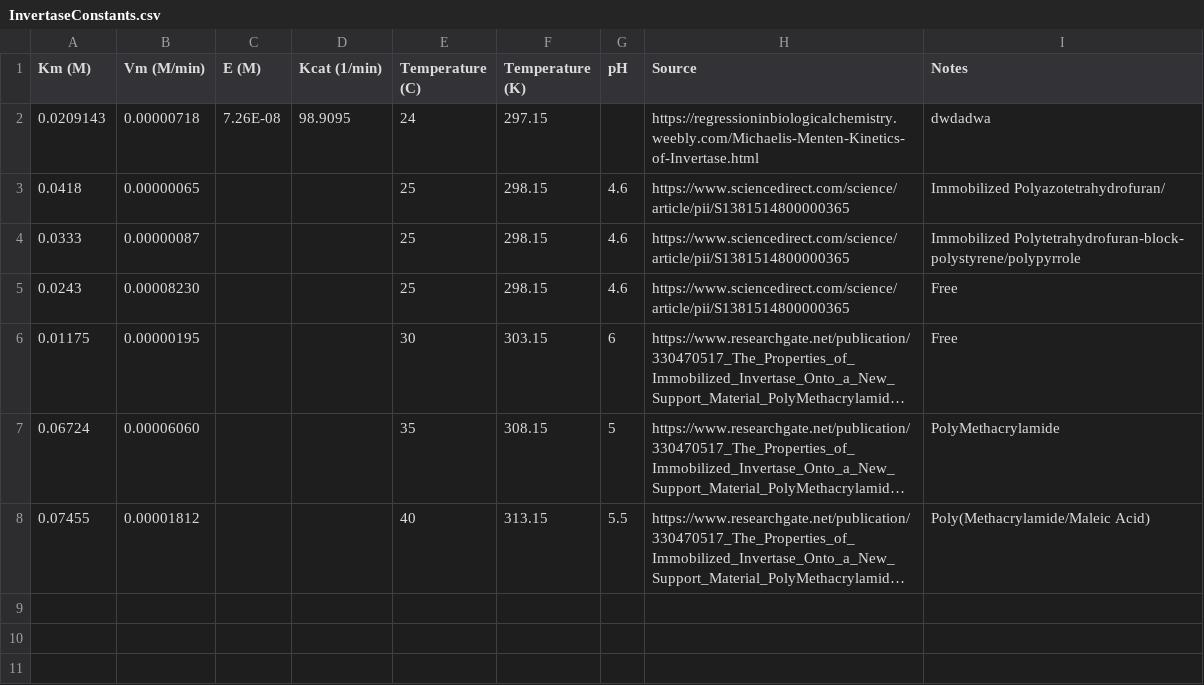
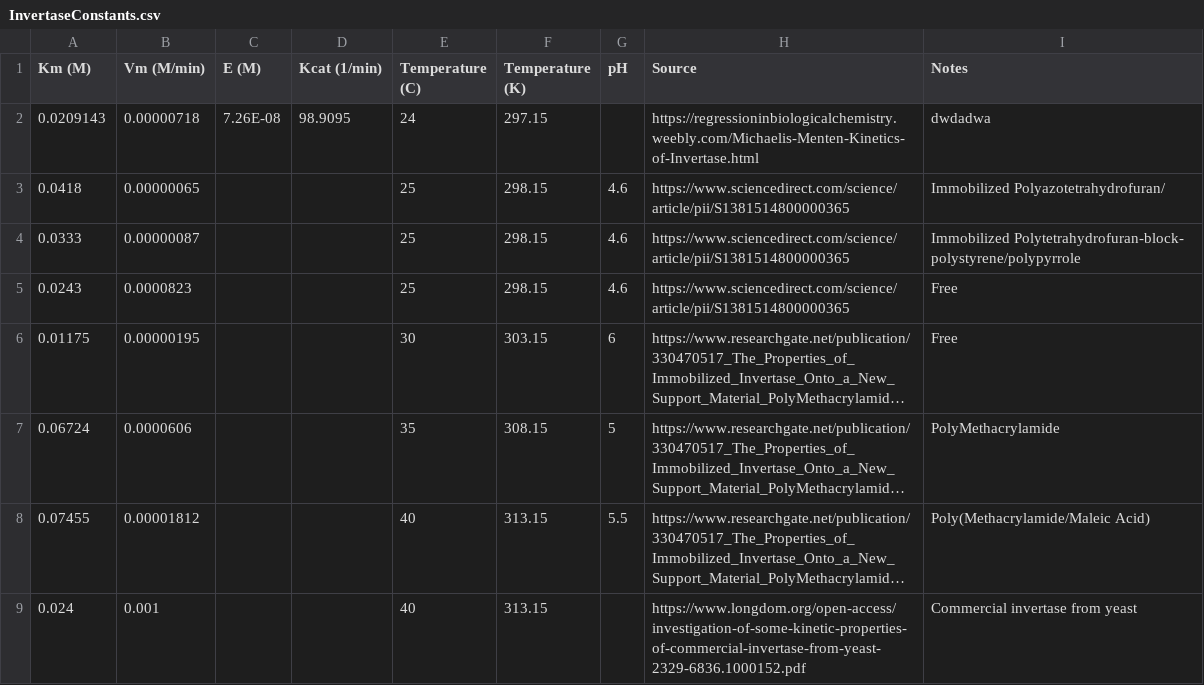
Before and after one commit to owk24/capstoneModelling, a CSV file: Constants/InvertaseConstants.csv, drawn as a sheet; long unchanged cells end in …; the diff names each change by its address in the sheet, - before the commit and + after, or states it on an @@ line.

Commit message:
add useable constants, achieved realistic results

```diff
--- a/Constants/InvertaseConstants.csv
+++ b/Constants/InvertaseConstants.csv
-B5 (Vm (M/min)): 0.00008230
+B5 (Vm (M/min)): 0.0000823
-B7 (Vm (M/min)): 0.00006060
+B7 (Vm (M/min)): 0.0000606
+row 9: 0.024 | 0.001 |  |  | 40 | 313.15 |  | https://www.longdom.org/open-access/investigation-of-some-kinetic-properties-of-commercial-invertase-from-yeast-2329-6836.1000152.pdf | Commercial invertase from yeast
```
Also changed, not shown: 1 other file.
